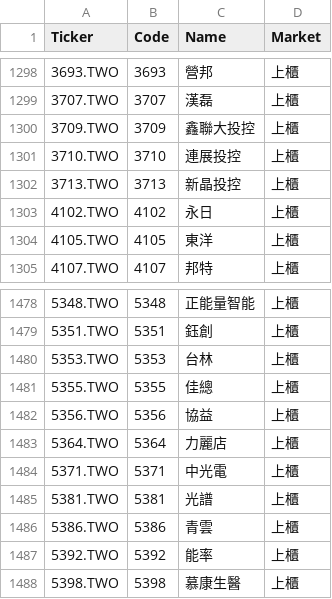
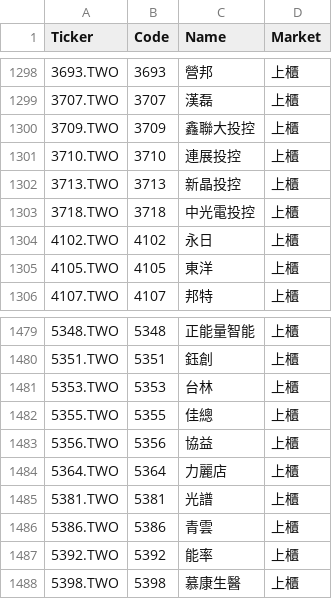
Before and after one commit to bdron0222-cpu/gold_containing_silver, a CSV file: small_cap_list.csv, drawn as a sheet; only a part is shown, gaps mark what is left out; removed rows and columns are numbered as before the commit, all else as after; the diff names each change by its address in the sheet, - before the commit and + after, or states it on an @@ line.

```diff
--- a/small_cap_list.csv
+++ b/small_cap_list.csv
+row 1303: 3718.TWO | 3718 | 中光電投控 | 上櫃
-row 1484: 5371.TWO | 5371 | 中光電 | 上櫃
```
Also changed, not shown: results.csv, 1 other file.
